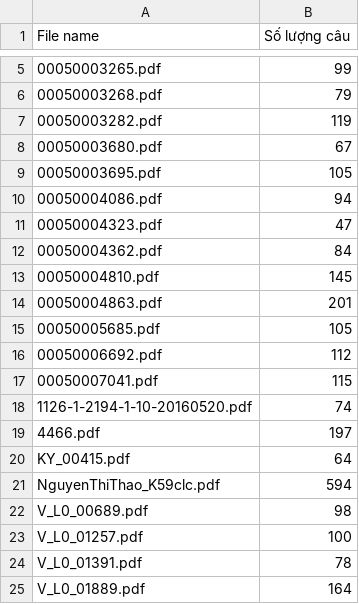
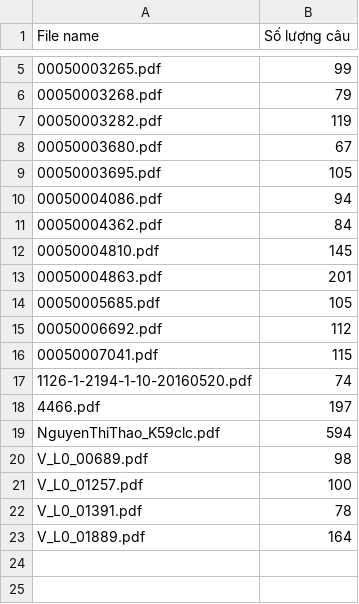
Before and after one commit to danhhieu204ns/data_generation, a CSV file: freshdata/quantity_sent/Luật.csv, drawn as a sheet; only a part is shown, gaps mark what is left out; the diff names each change by its address in the sheet, - before the commit and + after, or states it on an @@ line.

```diff
--- a/freshdata/quantity_sent/Luật.csv
+++ b/freshdata/quantity_sent/Luật.csv
-row 11: 00050004323.pdf | 47
-row 20: KY_00415.pdf | 64
```
Also changed, not shown: freshdata/quantity_sent/QTKD.csv, 24 other files.
